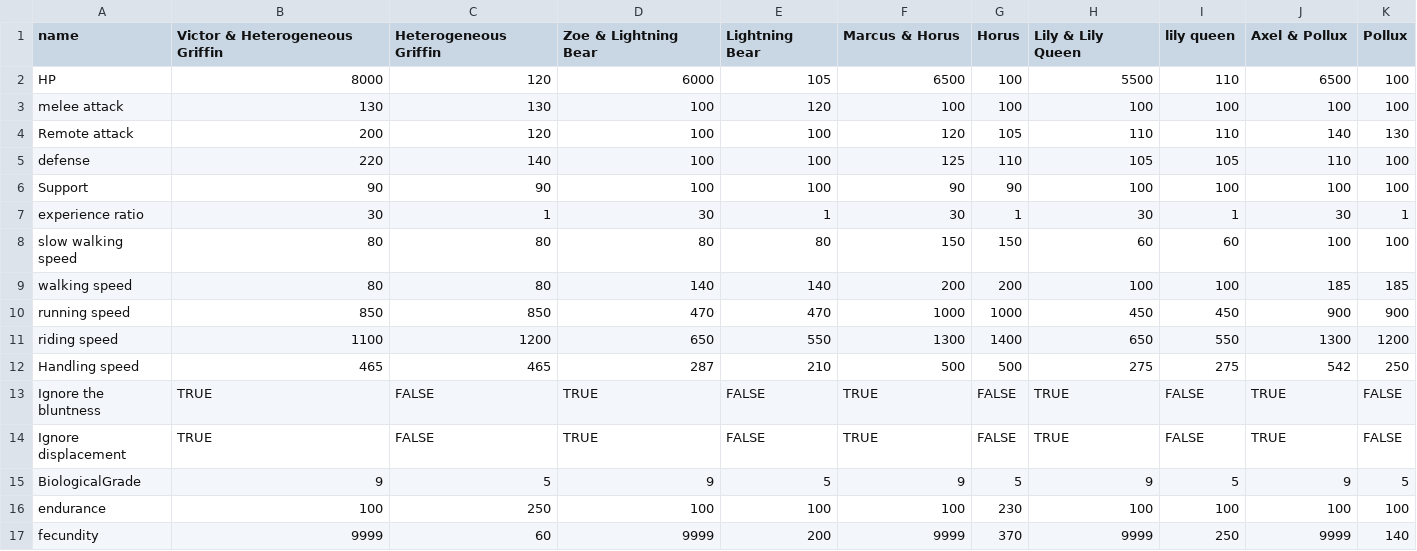
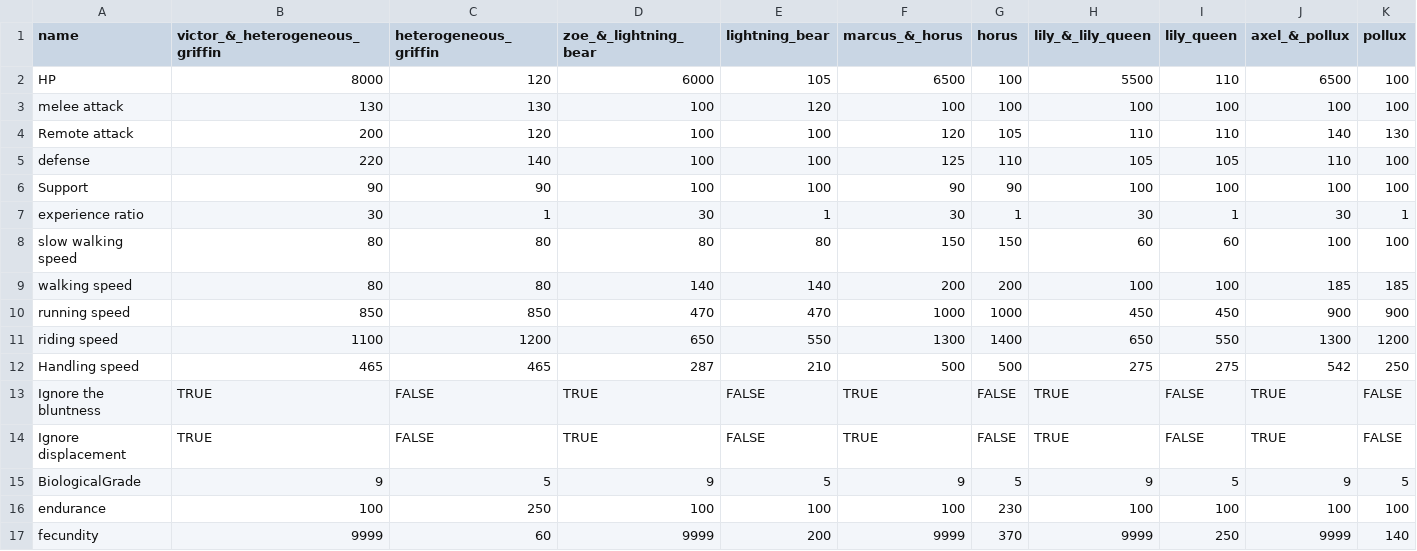
Before and after one commit to axel-achart/pals-analysis, a CSV file: data/Palworld_Data-Tower BOSS attribute comparison.csv, drawn as a sheet.

```diff
--- a/data/Palworld_Data-Tower BOSS attribute comparison.csv
+++ b/data/Palworld_Data-Tower BOSS attribute comparison.csv
@@ -1,2 +1,2 @@
-name,Victor & Heterogeneous Griffin,Heterogeneous Griffin,Zoe & Lightning Bear,Lightning Bear,Marcus & Horus,Horus,Lily & Lily Queen,lily queen,Axel & Pollux,Pollux
+name,victor_&_heterogeneous_griffin,heterogeneous_griffin,zoe_&_lightning_bear,lightning_bear,marcus_&_horus,horus,lily_&_lily_queen,lily_queen,axel_&_pollux,pollux
 HP,8000,120,6000,105,6500,100,5500,110,6500,100
```
Also changed, not shown: data/Palworld_Data--Palu combat attribute table.csv, data/Palworld_Data-Palu Job Skills Table.csv, 3 other files.
